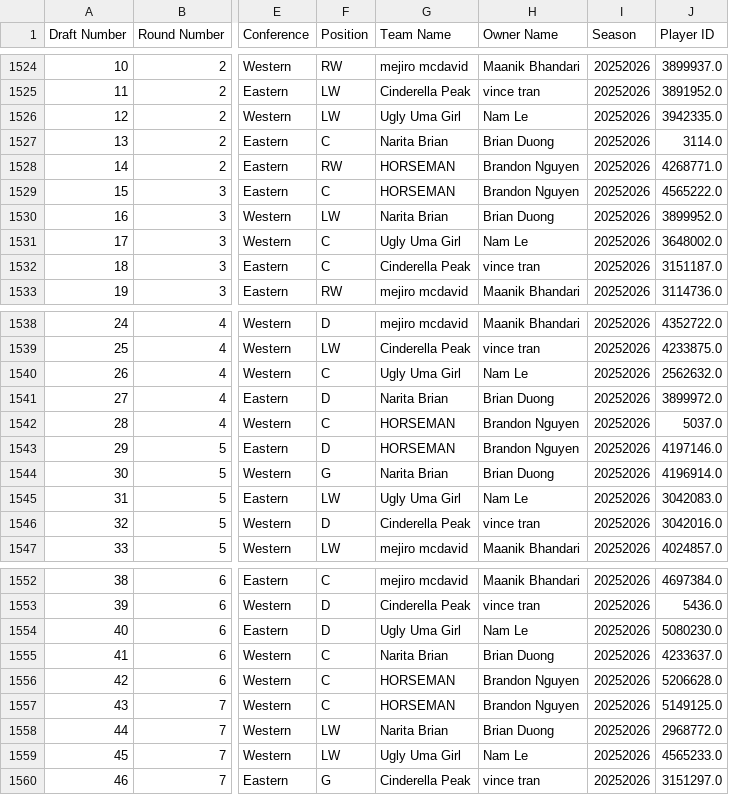
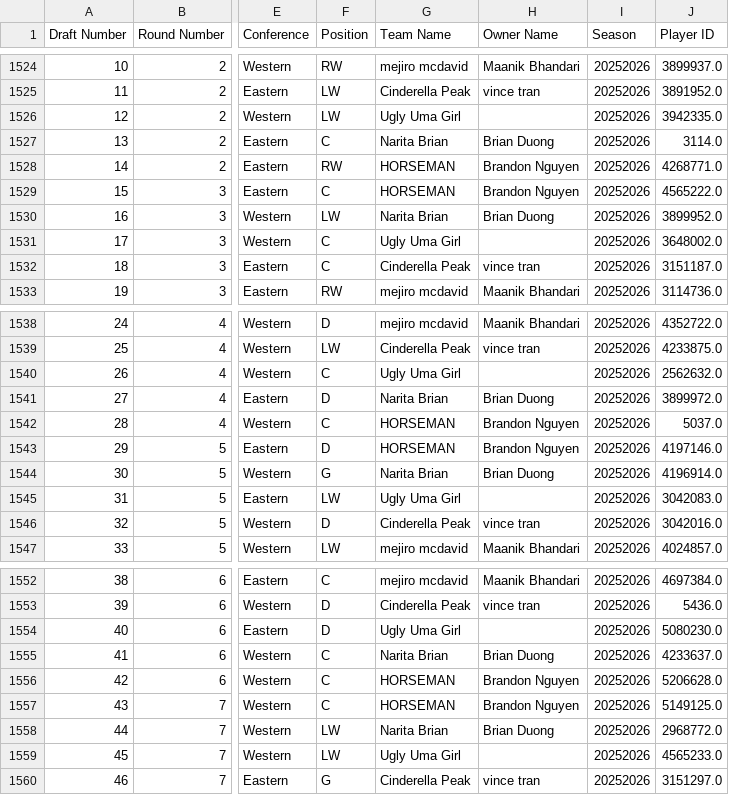
Before and after one commit to ivanchow23/espn-league54078-dashboard, a CSV file: docs/data/draft_df.csv, drawn as a sheet; only a part is shown, gaps mark what is left out; the diff covers the shown part only; the diff names each change by its address in the sheet, - before the commit and + after, or states it on an @@ line.

Commit message:
Update data 2026-04-23 07:00:01
Auto-generated commit with update_current_season_all.sh.

```diff
--- a/docs/data/draft_df.csv
+++ b/docs/data/draft_df.csv
-H1526 (Owner Name): Nam Le
+H1526 (Owner Name): (empty)
-H1531 (Owner Name): Nam Le
+H1531 (Owner Name): (empty)
-H1540 (Owner Name): Nam Le
+H1540 (Owner Name): (empty)
-H1545 (Owner Name): Nam Le
+H1545 (Owner Name): (empty)
-H1554 (Owner Name): Nam Le
+H1554 (Owner Name): (empty)
-H1559 (Owner Name): Nam Le
+H1559 (Owner Name): (empty)
```
Also changed, not shown: 17 edited cells elsewhere in this file, 1 other file.
